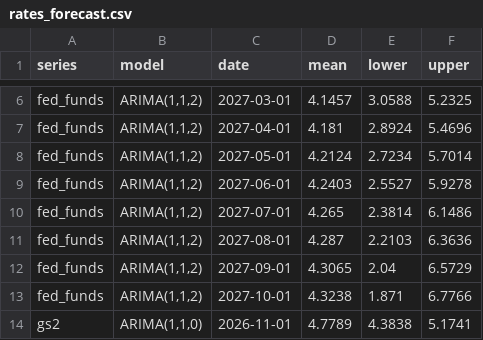
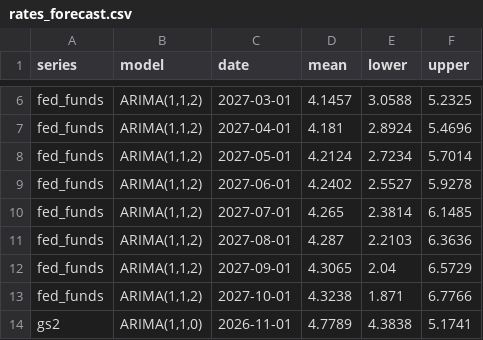
Before and after one commit to ppc1004/us_economic_forecast, a CSV file: data/rates_forecast.csv, drawn as a sheet; only a part is shown, gaps mark what is left out.

```diff
--- a/data/rates_forecast.csv
+++ b/data/rates_forecast.csv
@@ -8,4 +8,4 @@ fed_funds,"ARIMA(1,1,2)",2027-04-01,4.181,2.8924,5.4696
 fed_funds,"ARIMA(1,1,2)",2027-05-01,4.2124,2.7234,5.7014
-fed_funds,"ARIMA(1,1,2)",2027-06-01,4.2403,2.5527,5.9278
-fed_funds,"ARIMA(1,1,2)",2027-07-01,4.265,2.3814,6.1486
+fed_funds,"ARIMA(1,1,2)",2027-06-01,4.2402,2.5527,5.9278
+fed_funds,"ARIMA(1,1,2)",2027-07-01,4.265,2.3814,6.1485
 fed_funds,"ARIMA(1,1,2)",2027-08-01,4.287,2.2103,6.3636
```
Also changed, not shown: data/extra_series.csv, data/rates_backtest.csv.
